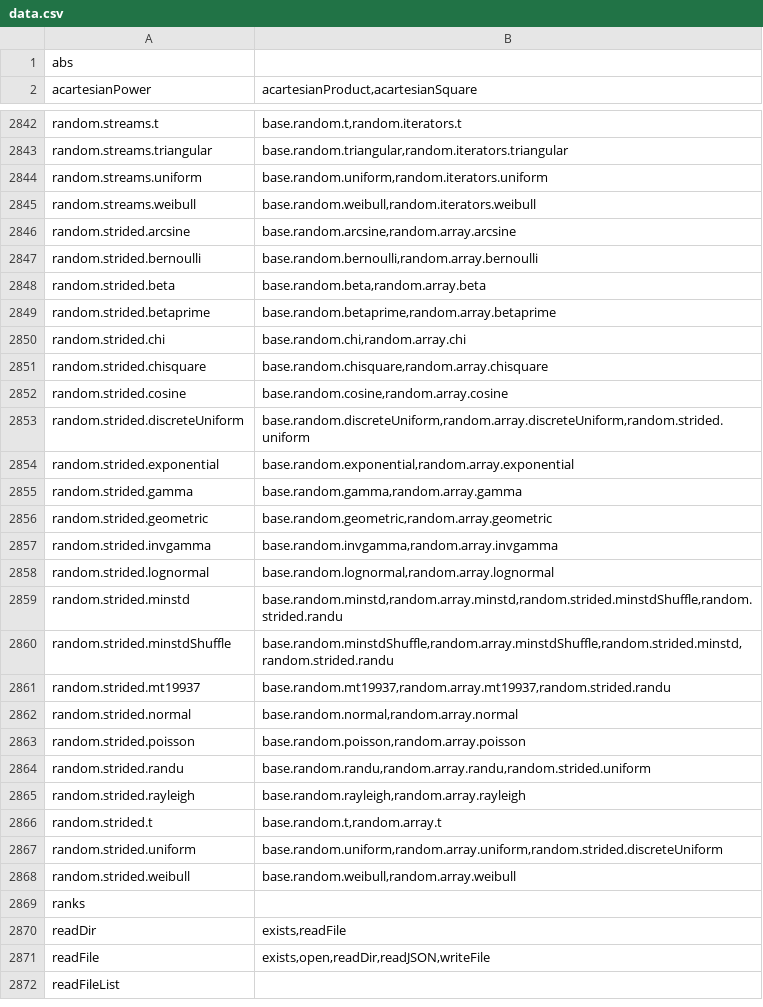
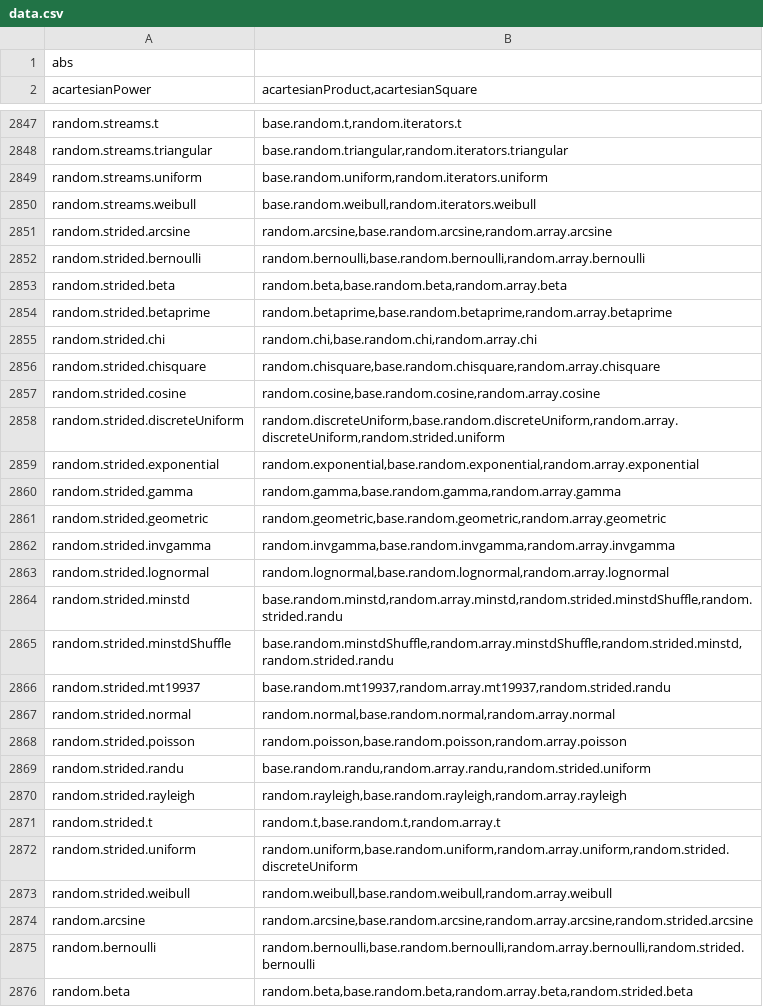
Before and after one commit to stdlib-js/namespace-alias2related, a CSV file: data/data.csv, drawn as a sheet; only a part is shown, gaps mark what is left out; the shorter side is filled out with more unchanged rows; the diff covers the shown part only.

```diff
--- a/data/data.csv
+++ b/data/data.csv
@@ -2845,15 +2850,15 @@ random.streams.uniform,"base.random.uniform,random.iterators.uniform"
 random.streams.weibull,"base.random.weibull,random.iterators.weibull"
-random.strided.arcsine,"base.random.arcsine,random.array.arcsine"
-random.strided.bernoulli,"base.random.bernoulli,random.array.bernoulli"
-random.strided.beta,"base.random.beta,random.array.beta"
-random.strided.betaprime,"base.random.betaprime,random.array.betaprime"
-random.strided.chi,"base.random.chi,random.array.chi"
-random.strided.chisquare,"base.random.chisquare,random.array.chisquare"
-random.strided.cosine,"base.random.cosine,random.array.cosine"
-random.strided.discreteUniform,"base.random.discreteUniform,random.array.discreteUniform,random.strided.uniform"
-random.strided.exponential,"base.random.exponential,random.array.exponential"
-random.strided.gamma,"base.random.gamma,random.array.gamma"
-random.strided.geometric,"base.random.geometric,random.array.geometric"
-random.strided.invgamma,"base.random.invgamma,random.array.invgamma"
-random.strided.lognormal,"base.random.lognormal,random.array.lognormal"
+random.strided.arcsine,"random.arcsine,base.random.arcsine,random.array.arcsine"
+random.strided.bernoulli,"random.bernoulli,base.random.bernoulli,random.array.bernoulli"
+random.strided.beta,"random.beta,base.random.beta,random.array.beta"
+random.strided.betaprime,"random.betaprime,base.random.betaprime,random.array.betaprime"
+random.strided.chi,"random.chi,base.random.chi,random.array.chi"
+random.strided.chisquare,"random.chisquare,base.random.chisquare,random.array.chisquare"
+random.strided.cosine,"random.cosine,base.random.cosine,random.array.cosine"
+random.strided.discreteUniform,"random.discreteUniform,base.random.discreteUniform,random.array.discreteUniform,random.strided.uniform"
+random.strided.exponential,"random.exponential,base.random.exponential,random.array.exponential"
+random.strided.gamma,"random.gamma,base.random.gamma,random.array.gamma"
+random.strided.geometric,"random.geometric,base.random.geometric,random.array.geometric"
+random.strided.invgamma,"random.invgamma,base.random.invgamma,random.array.invgamma"
+random.strided.lognormal,"random.lognormal,base.random.lognormal,random.array.lognormal"
 random.strided.minstd,"base.random.minstd,random.array.minstd,random.strided.minstdShuffle,random.strided.randu"
@@ -2861,8 +2866,11 @@ random.strided.minstdShuffle,"base.random.minstdShuffle,random.array.minstdShuff
 random.strided.mt19937,"base.random.mt19937,random.array.mt19937,random.strided.randu"
-random.strided.normal,"base.random.normal,random.array.normal"
-random.strided.poisson,"base.random.poisson,random.array.poisson"
+random.strided.normal,"random.normal,base.random.normal,random.array.normal"
+random.strided.poisson,"random.poisson,base.random.poisson,random.array.poisson"
 random.strided.randu,"base.random.randu,random.array.randu,random.strided.uniform"
-random.strided.rayleigh,"base.random.rayleigh,random.array.rayleigh"
-random.strided.t,"base.random.t,random.array.t"
-random.strided.uniform,"base.random.uniform,random.array.uniform,random.strided.discreteUniform"
-random.strided.weibull,"base.random.weibull,random.array.weibull"
+random.strided.rayleigh,"random.rayleigh,base.random.rayleigh,random.array.rayleigh"
+random.strided.t,"random.t,base.random.t,random.array.t"
+random.strided.uniform,"random.uniform,base.random.uniform,random.array.uniform,random.strided.discreteUniform"
+random.strided.weibull,"random.weibull,base.random.weibull,random.array.weibull"
+random.arcsine,"random.arcsine,base.random.arcsine,random.array.arcsine,random.strided.arcsine"
+random.bernoulli,"random.bernoulli,base.random.bernoulli,random.array.bernoulli,random.strided.bernoulli"
+random.beta,"random.beta,base.random.beta,random.array.beta,random.strided.beta"
```
Also changed, not shown: 36 added rows and 76 edited cells elsewhere in this file, 4 other files.
